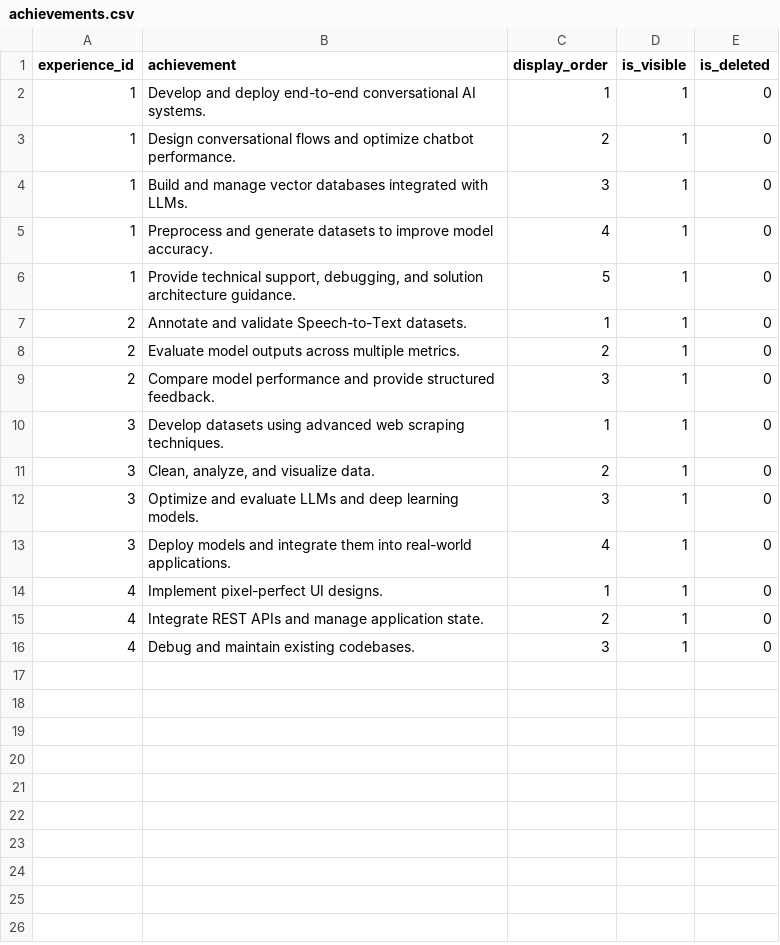
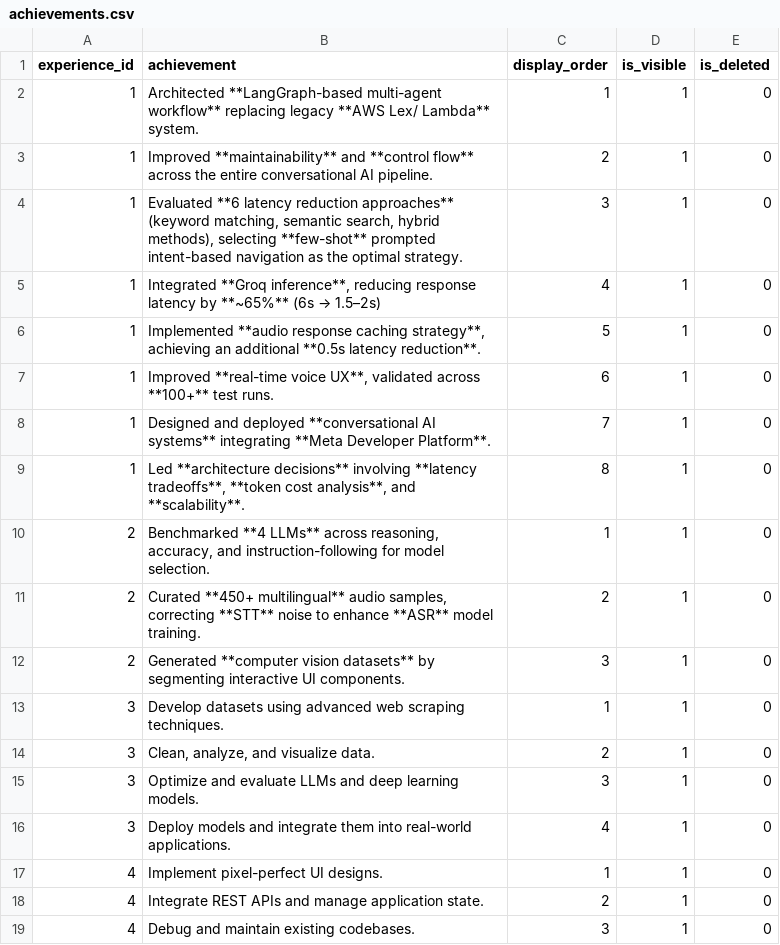
Before and after one commit to Neloy-Barman/neloy-barman.github.io, a CSV file: developer_data/achievements.csv, drawn as a sheet.

```diff
--- a/developer_data/achievements.csv
+++ b/developer_data/achievements.csv
@@ -1,10 +1,13 @@
 experience_id,achievement,display_order,is_visible,is_deleted
-1,"Develop and deploy end-to-end conversational AI systems.",1,1,0
-1,"Design conversational flows and optimize chatbot performance.",2,1,0
-1,"Build and manage vector databases integrated with LLMs.",3,1,0
-1,"Preprocess and generate datasets to improve model accuracy.",4,1,0
-1,"Provide technical support, debugging, and solution architecture guidance.",5,1,0
-2,"Annotate and validate Speech-to-Text datasets.",1,1,0
-2,"Evaluate model outputs across multiple metrics.",2,1,0
-2,"Compare model performance and provide structured feedback.",3,1,0
+1,"Architected **LangGraph-based multi-agent workflow** replacing legacy **AWS Lex/ Lambda** system.",1,1,0
+1,"Improved **maintainability** and **control flow** across the entire conversational AI pipeline. ",2,1,0
+1,"Evaluated **6 latency reduction approaches** (keyword matching, semantic search, hybrid methods), selecting **few-shot** prompted intent-based navigation as the optimal strategy.",3,1,0
+1,"Integrated **Groq inference**, reducing response latency by **~65%** (6s → 1.5–2s)",4,1,0
+1,"Implemented **audio response caching strategy**, achieving an additional **0.5s latency reduction**.",5,1,0
+1,"Improved **real-time voice UX**, validated across **100+** test runs. ",6,1,0
+1,"Designed and deployed **conversational AI systems** integrating **Meta Developer Platform**.",7,1,0
+1,"Led **architecture decisions** involving **latency tradeoffs**, **token cost analysis**, and **scalability**.",8,1,0
+2,"Benchmarked **4 LLMs** across reasoning, accuracy, and instruction-following for model selection.",1,1,0
+2,"Curated **450+ multilingual** audio samples, correcting **STT** noise to enhance **ASR** model training.",2,1,0
+2,"Generated **computer vision datasets** by segmenting interactive UI components.",3,1,0
 3,"Develop datasets using advanced web scraping techniques.",1,1,0
```
Also changed, not shown: developer_data/experiences.csv, developer_data/profile.csv, 10 other files.
